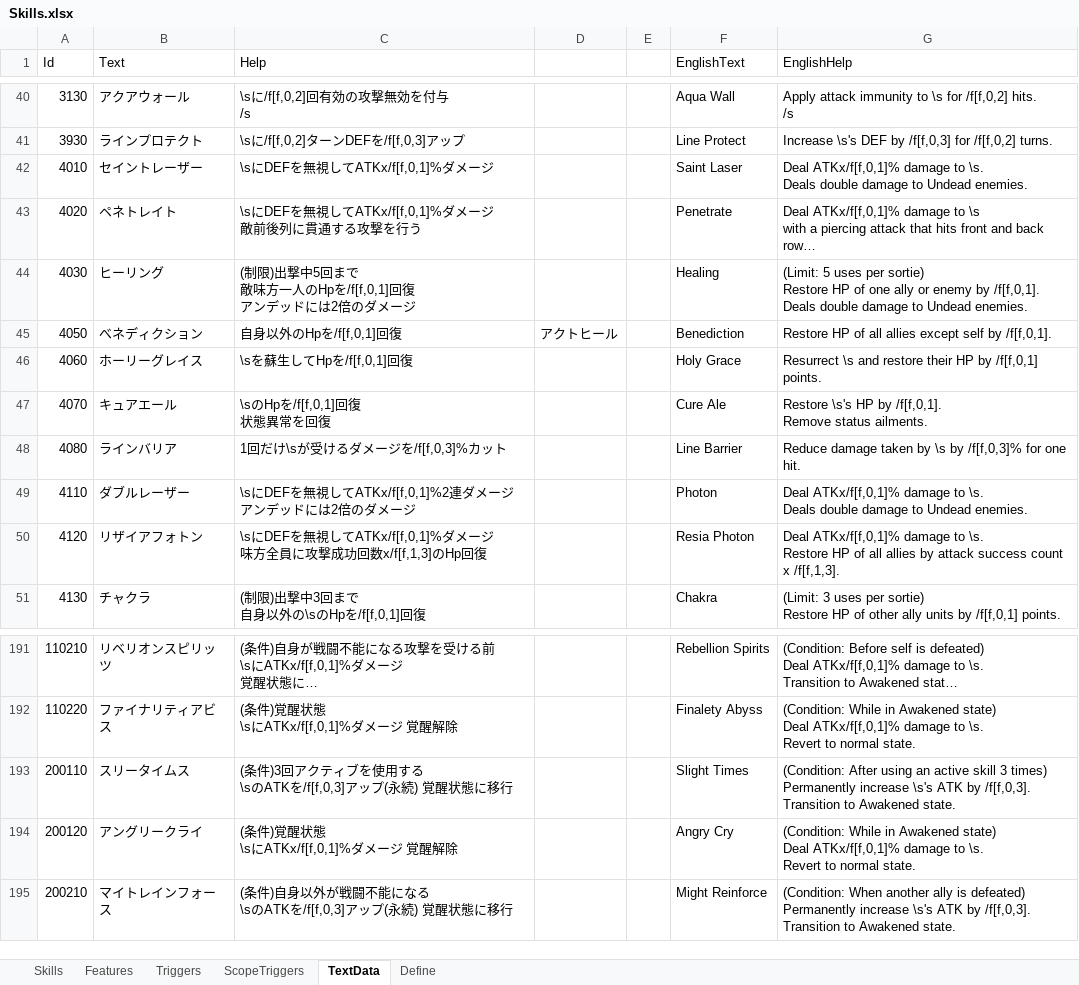
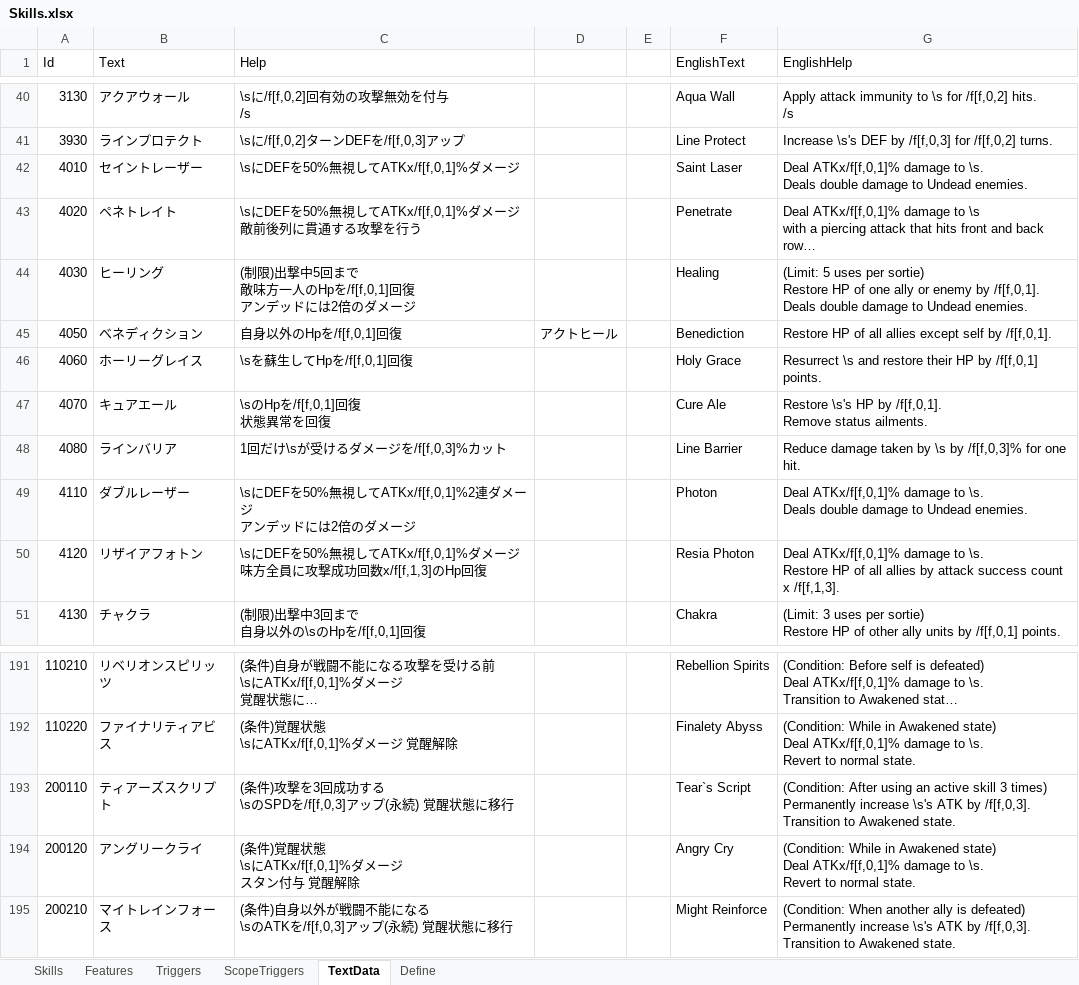
Before and after one commit to seedsclaft/hibikakeut, an Excel workbook: Assets/Data/Skills.xlsx, sheet TextData, drawn as a sheet; only a part is shown, gaps mark what is left out; long unchanged cells end in …; values as stored, in another font and other column widths than the file's, no borders; ↵ is a line break in a cell; the diff names each change by its address in the sheet, - before the commit and + after, or states it on an @@ line.

```diff
--- a/Assets/Data/Skills.xlsx (sheet TextData)
+++ b/Assets/Data/Skills.xlsx (sheet TextData)
-C42 (Help): \sにDEFを無視してATKx/f[f,0,1]%ダメージ
+C42 (Help): \sにDEFを50%無視してATKx/f[f,0,1]%ダメージ
-C43 (Help): \sにDEFを無視して…
+C43 (Help): \sにDEFを50%無視して…
-C49 (Help): \sにDEFを無視して…
+C49 (Help): \sにDEFを50%無視して…
-C50 (Help): \sにDEFを無視して…
+C50 (Help): \sにDEFを50%無視して…
-B193 (Text): スリータイムス
+B193 (Text): ティアーズスクリプト
-C193 (Help): (条件)3回アクティブを使用する ↵ \sのATKを/f[f,0,3]アッ…
+C193 (Help): (条件)攻撃を3回成功する ↵ \sのSPDを/f[f,0,3]アッ…
-F193 (EnglishText): Slight Times
+F193 (EnglishText): Tear`s Script
-C194 (Help): (条件)覚醒状態 ↵ \sにATKx/f[f,0,1]%ダメージ 覚醒解除
+C194 (Help): (条件)覚醒状態 ↵ \sにATKx/f[f,0,1]%ダメージ ↵ スタン付与 覚醒解除
```
Also changed, not shown: sheet Features, sheet Skills, sheet Triggers, Assets/Data/Achievements.xlsx, Assets/Data/Enemies.xlsx, 21 other files.
